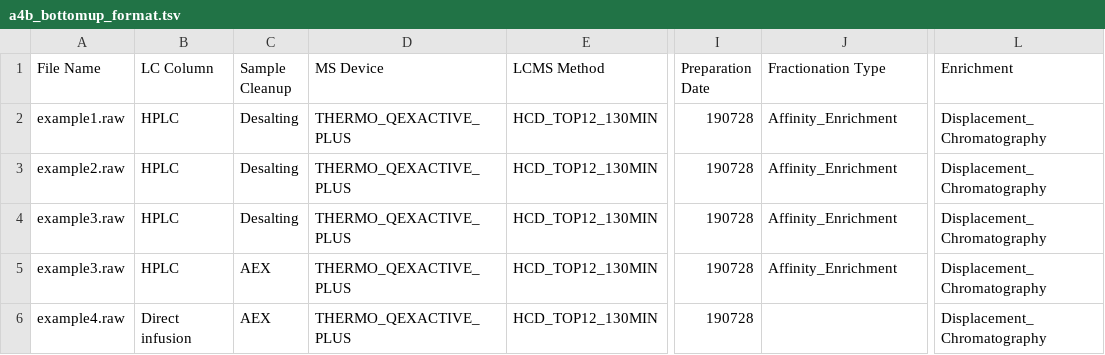
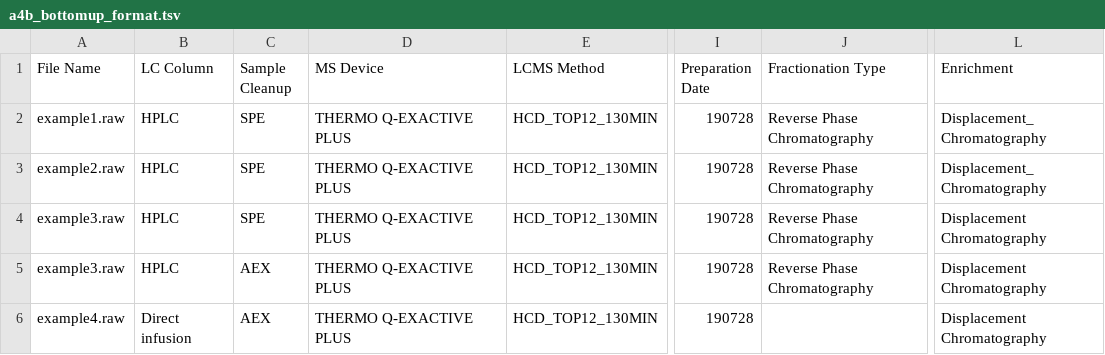
Before and after one commit to qbicsoftware/experiment-creation-portlet, a TSV file: src/main/resources/examples/a4b_bottomup_format.tsv, drawn as a sheet; only a part is shown, gaps mark what is left out; the diff names each change by its address in the sheet, - before the commit and + after, or states it on an @@ line.

```diff
--- a/src/main/resources/examples/a4b_bottomup_format.tsv
+++ b/src/main/resources/examples/a4b_bottomup_format.tsv
-C2:C4 (Sample Cleanup): Desalting
+C2:C4 (Sample Cleanup): SPE
-D2:D6 (MS Device): THERMO_QEXACTIVE_PLUS
+D2:D6 (MS Device): THERMO Q-EXACTIVE PLUS
-J2:J5 (Fractionation Type): Affinity_Enrichment
+J2:J5 (Fractionation Type): Reverse Phase Chromatography
-L4:L6 (Enrichment): Displacement_Chromatography
+L4:L6 (Enrichment): Displacement Chromatography
```
Also changed, not shown: src/main/resources/examples/a4b_deglycosylation_ms_format.tsv, 2 other files.
